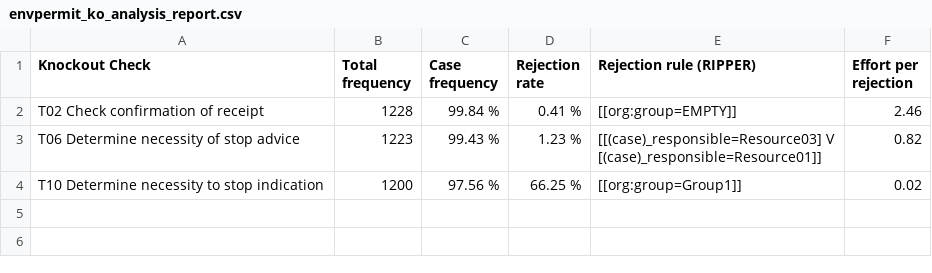
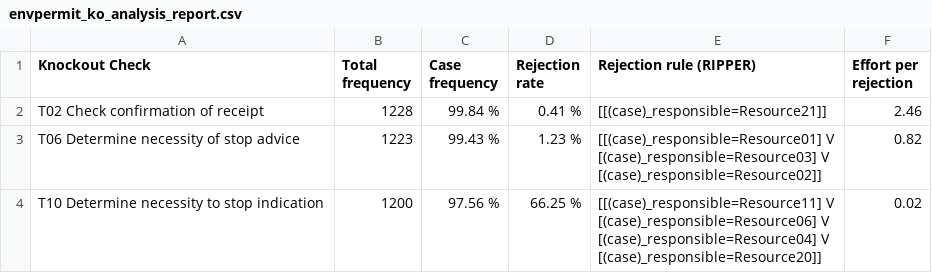
Before and after one commit to AutomatedProcessImprovement/knockouts-optimization, a CSV file: data/outputs/envpermit_ko_analysis_report.csv, drawn as a sheet.

```diff
--- a/data/outputs/envpermit_ko_analysis_report.csv
+++ b/data/outputs/envpermit_ko_analysis_report.csv
@@ -1,5 +1,9 @@
 Knockout Check,Total frequency,Case frequency,Rejection rate,Rejection rule (RIPPER),Effort per rejection
-T02 Check confirmation of receipt,1228,99.84 %,0.41 %,[[org:group=EMPTY]],2.46
-T06 Determine necessity of stop advice,1223,99.43 %,1.23 %,"[[(case)_responsible=Resource03] V
-[(case)_responsible=Resource01]]",0.82
-T10 Determine necessity to stop indication,1200,97.56 %,66.25 %,[[org:group=Group1]],0.02
+T02 Check confirmation of receipt,1228,99.84 %,0.41 %,[[(case)_responsible=Resource21]],2.46
+T06 Determine necessity of stop advice,1223,99.43 %,1.23 %,"[[(case)_responsible=Resource01] V
+[(case)_responsible=Resource03] V
+[(case)_responsible=Resource02]]",0.82
+T10 Determine necessity to stop indication,1200,97.56 %,66.25 %,"[[(case)_responsible=Resource11] V
+[(case)_responsible=Resource06] V
+[(case)_responsible=Resource04] V
+[(case)_responsible=Resource20]]",0.02
```
Also changed, not shown: data/outputs/synthetic_example_ko_analysis_report.csv, 9 other files.
